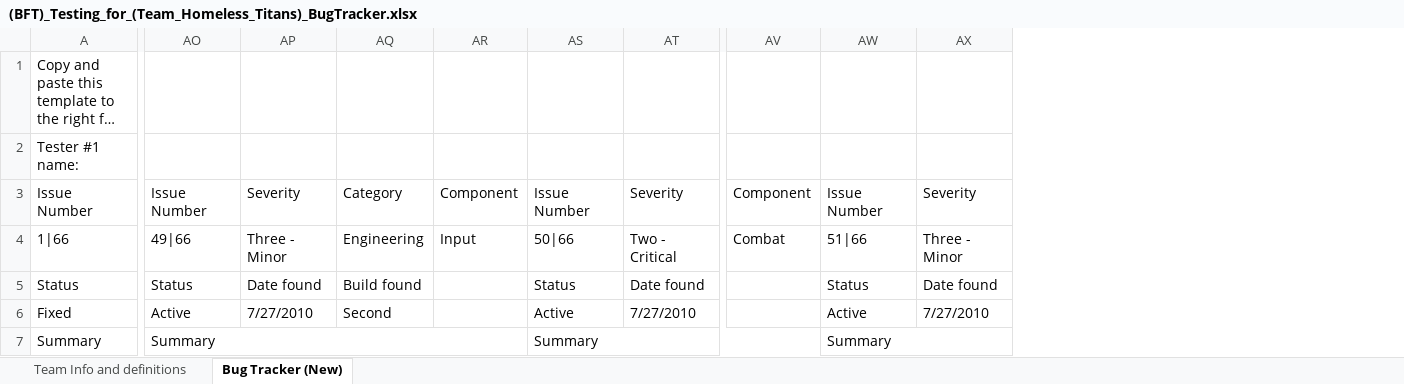
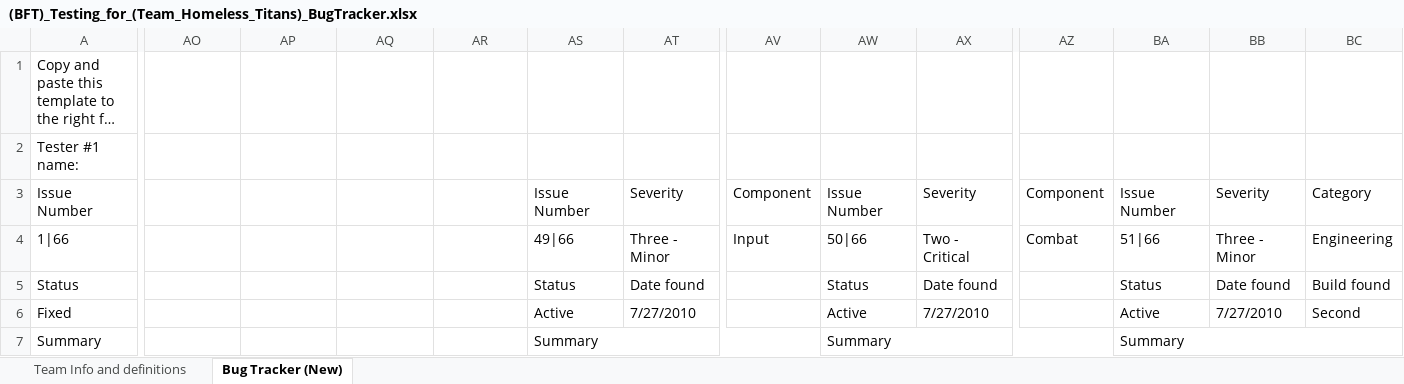
Before and after one commit to tabu34/tht-captainslog, an Excel workbook: (BFT)_Testing_for_(Team_Homeless_Titans)_BugTracker.xlsx, sheet Bug Tracker (New), drawn as a sheet; only a part is shown, gaps mark what is left out; long unchanged cells end in …; values as stored, in another font and other column widths than the file's, no cell formats; removed rows and columns are numbered as before the commit, all else as after; the diff covers the shown part only; the diff names each change by its address in the sheet, - before the commit and + after, or states it on an @@ line.

```diff
--- a/(BFT)_Testing_for_(Team_Homeless_Titans)_BugTracker.xlsx (sheet Bug Tracker (New))
+++ b/(BFT)_Testing_for_(Team_Homeless_Titans)_BugTracker.xlsx (sheet Bug Tracker (New))
+column AZ, rows 3-4: Component | Combat
+column BA, rows 3-7: Issue Number | 51|66 | Status | Active | Summary
+column BB, rows 3-6: Severity | Three - Minor | Date found | 7/27/2010
+column BC, rows 3-6: Category | Engineering | Build found | Second
-AO3: Issue Number
+AO3: (empty)
-AP3: Severity
+AP3: (empty)
-AQ3: Category
+AQ3: (empty)
-AR3: Component
+AR3: (empty)
-AO4: 49|66
+AO4: (empty)
-AP4: Three - Minor
+AP4: (empty)
-AQ4: Engineering
+AQ4: (empty)
-AR4: Input
+AR4: (empty)
-AS4: 50|66
+AS4: 49|66
-AT4: Two - Critical
+AT4: Three - Minor
-AV4: Combat
+AV4: Input
-AW4: 51|66
+AW4: 50|66
-AX4: Three - Minor
+AX4: Two - Critical
-AO5: Status
+AO5: (empty)
-AP5: Date found
+AP5: (empty)
-AQ5: Build found
+AQ5: (empty)
-AO6: Active
+AO6: (empty)
-AP6: 7/27/2010
+AP6: (empty)
-AQ6: Second
+AQ6: (empty)
-AO7: Summary
+AO7: (empty)
-AO7:AR7 merged
-AW7:AZ7 merged
+AW7:AZ7 merged
```
Also changed, not shown: 40 edited cells and merged cells elsewhere in this sheet, cell formats, 1 other file.
